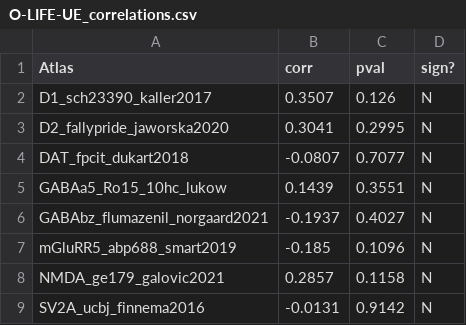
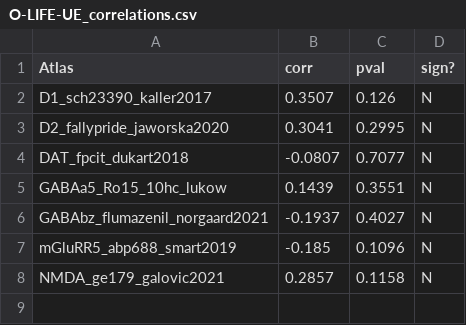
Before and after one commit to juliam98/Schizotypy-receptor-maps, a CSV file: 3_output/3.3_correlations/O-LIFE-UE_correlations.csv (was 3_results/3.3_correlations/O-LIFE-UE_correlations.csv), drawn as a sheet.

```diff
--- a/3_results/3.3_correlations/O-LIFE-UE_correlations.csv
+++ b/3_output/3.3_correlations/O-LIFE-UE_correlations.csv
@@ -8,2 +8 @@ mGluRR5_abp688_smart2019,-0.185,0.1096,N
 NMDA_ge179_galovic2021,0.2857,0.1158,N
-SV2A_ucbj_finnema2016,-0.0131,0.9142,N
```
Also changed, not shown: 3_output/3.3_correlations/CBF_cov_age_gender_caffeine_nicotine_correlations.csv, 3_output/3.3_correlations/CBF_cov_age_gender_correlations.csv, 31 other files.
